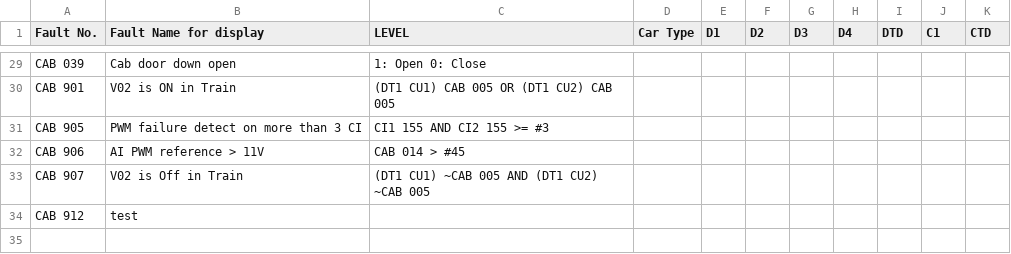
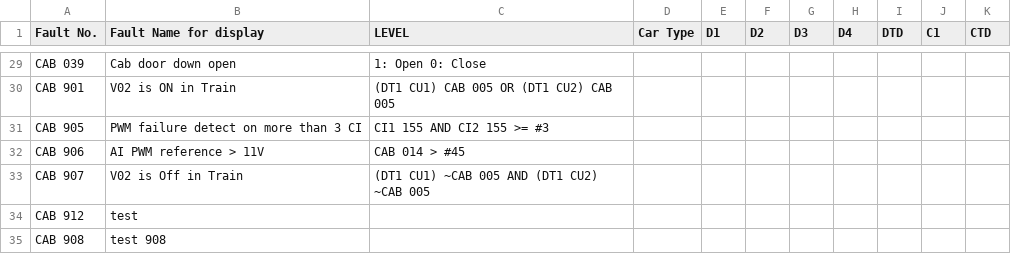
Before and after one commit to hylamba/SP1900-TMS-Diagnostic-Dashboard, a CSV file: CAB.csv, drawn as a sheet; only a part is shown, gaps mark what is left out; the diff names each change by its address in the sheet, - before the commit and + after, or states it on an @@ line.

Commit message:
Update CAB.csv with test values

```diff
--- a/CAB.csv
+++ b/CAB.csv
+row 35: CAB 908 | test 908
```
